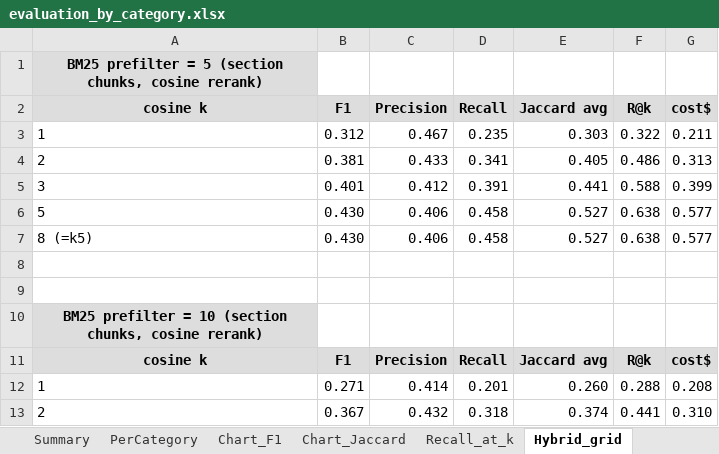
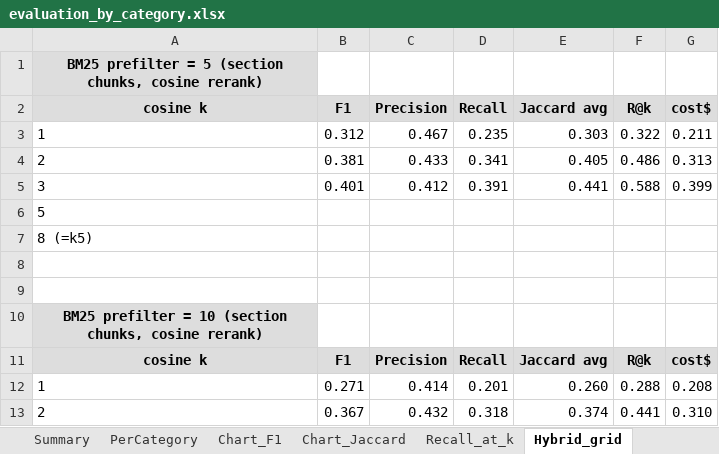
Before and after one commit to DanielNg0729/cuad, an Excel workbook: RAG_Research/Result6/evaluation_by_category.xlsx, sheet Hybrid_grid, drawn as a sheet; only a part is shown; values as stored, in another font and other column widths than the file's, no borders; removed rows and columns are numbered as before the commit, all else as after; the diff names each change by its address in the sheet, - before the commit and + after, or states it on an @@ line.

Commit message:
Result6: drop degenerate hybrid H_bm5_cos5; best F1 back to M1 (0.426)
A "hybrid" whose cosine-k equals the BM25 prefilter (BM25->5 then cosine->5)
returns exactly the BM25 top-k set -- the rerank is a no-op -- so it is not a
hybrid at all. H_bm5_cos5 was such a config and was misleadingly the top scorer.

Removed the run and regenerated the derived artifacts (summary.json,
master_summary, best_per_category, Excel). With it gone the best method is
M1 (markdown top-2 cosine, F1 0.426); best genuine hybrids are the k=8 runs
(H_bm15_cos8 0.417, H_bm10_cos8 0.413). SUMMARY.md updated to explain and
reflect this.

Signed-off-by: Daniel Nguyen <danielnguyenh07@gmail.com>

```diff
--- a/RAG_Research/Result6/evaluation_by_category.xlsx (sheet Hybrid_grid)
+++ b/RAG_Research/Result6/evaluation_by_category.xlsx (sheet Hybrid_grid)
-row 6: 5 | 0.430 | 0.406 | 0.458 | 0.527 | 0.638 | 0.577
-row 7: 8 (=k5) | 0.430 | 0.406 | 0.458 | 0.527 | 0.638 | 0.577
+row 6: 5
+row 7: 8 (=k5)
```
Also changed, not shown: sheet Master_summary, sheet Best_per_category, sheet Recall_at_k, charts or pictures, 7 other files.
